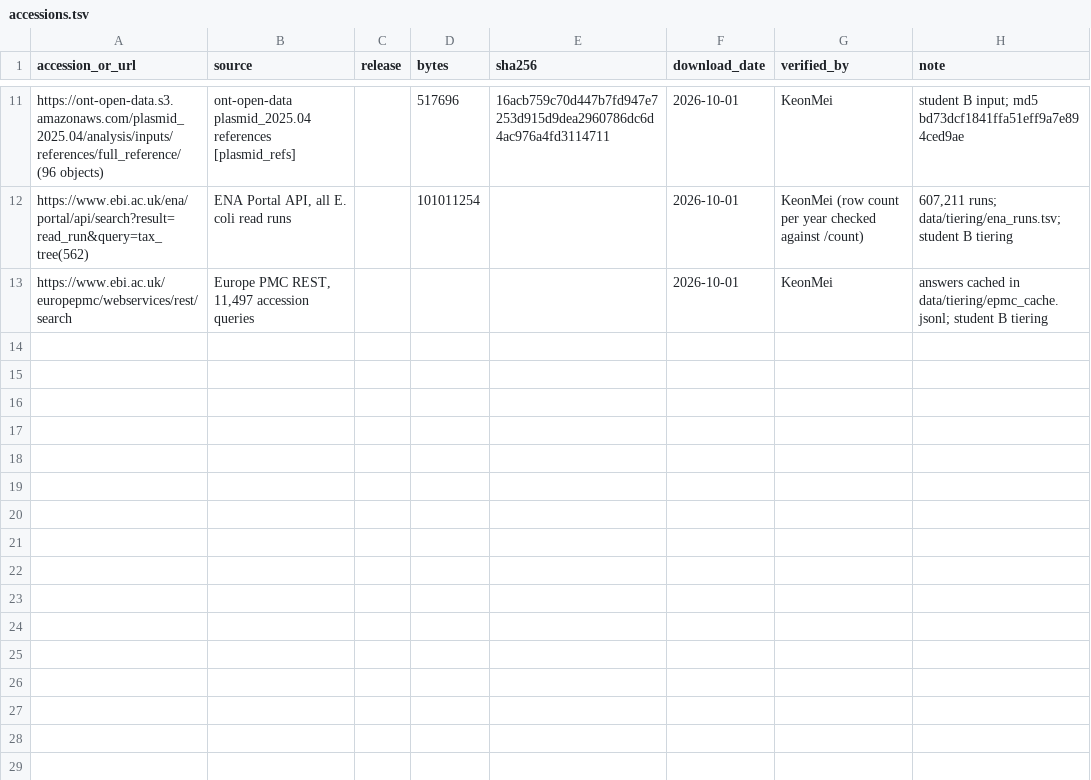
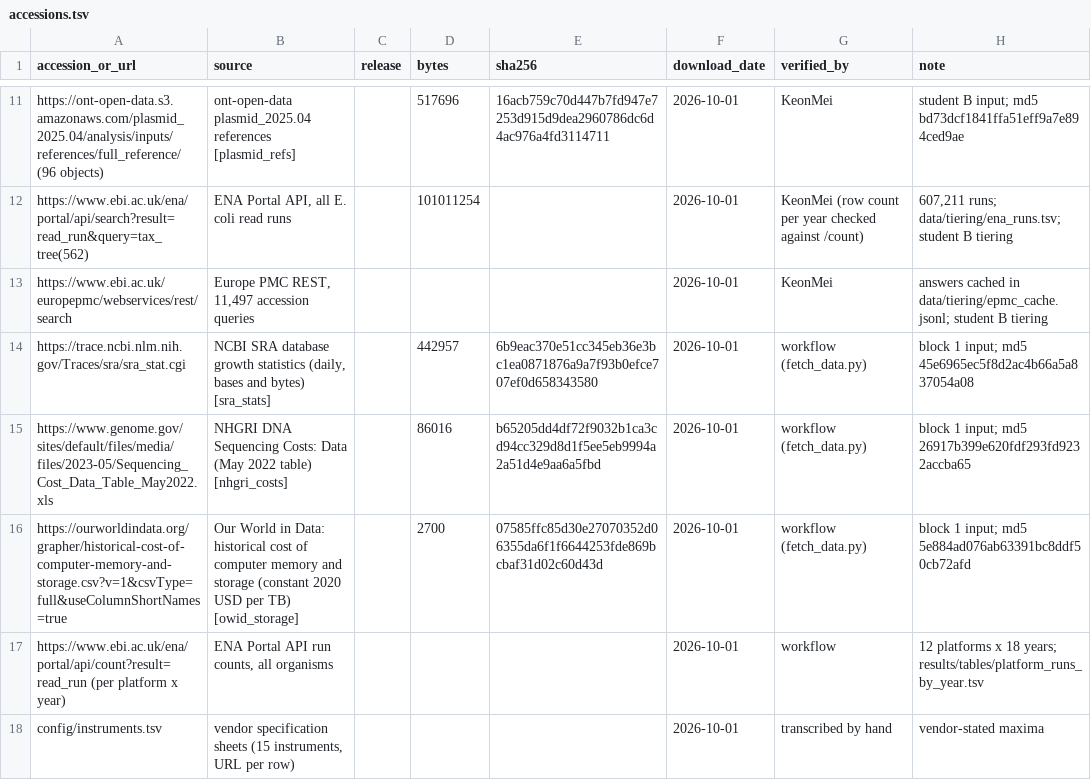
Before and after one commit to Aseke4867/BioStorageApoc, a TSV file: config/accessions.tsv, drawn as a sheet; only a part is shown, gaps mark what is left out.

Commit message:
Record all data sources in one provenance table
downloads.tsv now lists every downloaded input of both blocks with size, MD5,
SHA-256 and retrieval time; accessions.tsv adds the block 1 sources, the ENA
platform counts and the instrument specification table.

```diff
--- a/config/accessions.tsv
+++ b/config/accessions.tsv
@@ -13 +13,6 @@ https://www.ebi.ac.uk/ena/portal/api/search?result=read_run&query=tax_tree(562)
 https://www.ebi.ac.uk/europepmc/webservices/rest/search	Europe PMC REST, 11,497 accession queries				2026-10-01	KeonMei	answers cached in data/tiering/epmc_cache.jsonl; student B tiering
+https://trace.ncbi.nlm.nih.gov/Traces/sra/sra_stat.cgi	NCBI SRA database growth statistics (daily, bases and bytes) [sra_stats]		442957	6b9eac370e51cc345eb36e3bc1ea0871876a9a7f93b0efce707ef0d658343580	2026-10-01	workflow (fetch_data.py)	block 1 input; md5 45e6965ec5f8d2ac4b66a5a837054a08
+https://www.genome.gov/sites/default/files/media/files/2023-05/Sequencing_Cost_Data_Table_May2022.xls	NHGRI DNA Sequencing Costs: Data (May 2022 table) [nhgri_costs]		86016	b65205dd4df72f9032b1ca3cd94cc329d8d1f5ee5eb9994a2a51d4e9aa6a5fbd	2026-10-01	workflow (fetch_data.py)	block 1 input; md5 26917b399e620fdf293fd9232accba65
+https://ourworldindata.org/grapher/historical-cost-of-computer-memory-and-storage.csv?v=1&csvType=full&useColumnShortNames=true	Our World in Data: historical cost of computer memory and storage (constant 2020 USD per TB) [owid_storage]		2700	07585ffc85d30e27070352d06355da6f1f6644253fde869bcbaf31d02c60d43d	2026-10-01	workflow (fetch_data.py)	block 1 input; md5 5e884ad076ab63391bc8ddf50cb72afd
+https://www.ebi.ac.uk/ena/portal/api/count?result=read_run (per platform x year)	ENA Portal API run counts, all organisms				2026-10-01	workflow	12 platforms x 18 years; results/tables/platform_runs_by_year.tsv
+config/instruments.tsv	vendor specification sheets (15 instruments, URL per row)				2026-10-01	transcribed by hand	vendor-stated maxima
```
Also changed, not shown: results/tables/downloads.tsv.
